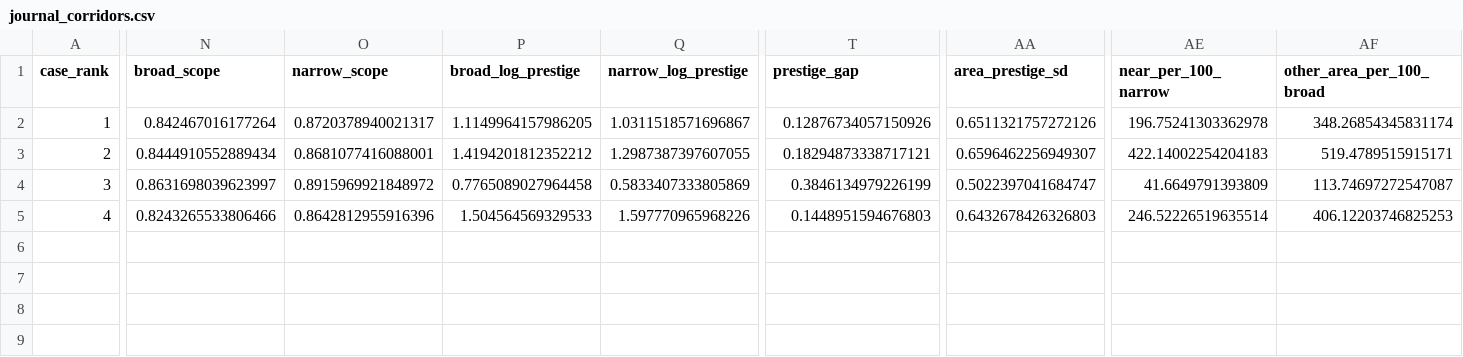
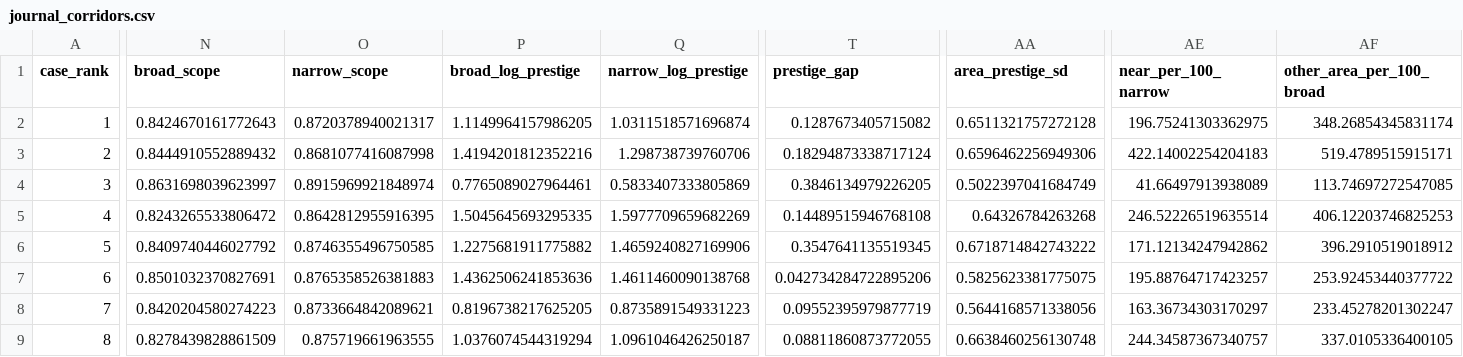
Before and after one commit to Wang-Haining/sci_diff, a CSV file: results/qss_v3/journal_corridors.csv, drawn as a sheet; only a part is shown, gaps mark what is left out; rows hold the shown columns only; the diff covers the shown part only; the diff names each change by its address in the sheet, - before the commit and + after, or states it on an @@ line.

Commit message:
Extend outcome-blind corridors to eight areas (job 232110)

```diff
--- a/results/qss_v3/journal_corridors.csv
+++ b/results/qss_v3/journal_corridors.csv
-N2 (broad_scope): 0.842467016177264
+N2 (broad_scope): 0.8424670161772643
-Q2 (narrow_log_prestige): 1.0311518571696867
+Q2 (narrow_log_prestige): 1.0311518571696874
-T2 (prestige_gap): 0.12876734057150926
+T2 (prestige_gap): 0.1287673405715082
-AA2 (area_prestige_sd): 0.6511321757272126
+AA2 (area_prestige_sd): 0.6511321757272128
-AE2 (near_per_100_narrow): 196.75241303362978
+AE2 (near_per_100_narrow): 196.75241303362975
-N3 (broad_scope): 0.8444910552889434
+N3 (broad_scope): 0.8444910552889432
-O3 (narrow_scope): 0.8681077416088001
+O3 (narrow_scope): 0.8681077416087998
-P3 (broad_log_prestige): 1.4194201812352212
+P3 (broad_log_prestige): 1.4194201812352216
-Q3 (narrow_log_prestige): 1.2987387397607055
+Q3 (narrow_log_prestige): 1.298738739760706
-T3 (prestige_gap): 0.18294873338717121
+T3 (prestige_gap): 0.18294873338717124
-AA3 (area_prestige_sd): 0.6596462256949307
+AA3 (area_prestige_sd): 0.6596462256949306
-O4 (narrow_scope): 0.8915969921848972
+O4 (narrow_scope): 0.8915969921848974
-P4 (broad_log_prestige): 0.7765089027964458
+P4 (broad_log_prestige): 0.7765089027964461
-T4 (prestige_gap): 0.3846134979226199
+T4 (prestige_gap): 0.3846134979226205
-AA4 (area_prestige_sd): 0.5022397041684747
+AA4 (area_prestige_sd): 0.5022397041684749
-AE4 (near_per_100_narrow): 41.6649791393809
+AE4 (near_per_100_narrow): 41.66497913938089
-AF4 (other_area_per_100_broad): 113.74697272547087
+AF4 (other_area_per_100_broad): 113.74697272547085
-N5 (broad_scope): 0.8243265533806466
+N5 (broad_scope): 0.8243265533806472
-O5 (narrow_scope): 0.8642812955916396
+O5 (narrow_scope): 0.8642812955916395
-P5 (broad_log_prestige): 1.504564569329533
+P5 (broad_log_prestige): 1.5045645693295335
-Q5 (narrow_log_prestige): 1.597770965968226
+Q5 (narrow_log_prestige): 1.5977709659682269
-T5 (prestige_gap): 0.1448951594676803
+T5 (prestige_gap): 0.14489515946768108
-AA5 (area_prestige_sd): 0.6432678426326803
+AA5 (area_prestige_sd): 0.64326784263268
+row 6: 5 | 0.8409740446027792 | 0.8746355496750585 | 1.2275681911775882 | 1.4659240827169906 | 0.3547641135519345 | 0.6718714842743222 | 171.12134247942862 | 396.2910519018912
+row 7: 6 | 0.8501032370827691 | 0.8765358526381883 | 1.4362506241853636 | 1.4611460090138768 | 0.042734284722895206 | 0.5825623381775075 | 195.88764717423257 | 253.92453440377722
+row 8: 7 | 0.8420204580274223 | 0.8733664842089621 | 0.8196738217625205 | 0.8735891549331223 | 0.09552395979877719 | 0.5644168571338056 | 163.36734303170297 | 233.45278201302247
+row 9: 8 | 0.8278439828861509 | 0.875719661963555 | 1.0376074544319294 | 1.0961046426250187 | 0.08811860873772055 | 0.6638460256130748 | 244.34587367340757 | 337.0105336400105
```
Also changed, not shown: 1 edited cell elsewhere in this file, results/qss_v3/case_selection.csv, 1 other file.
